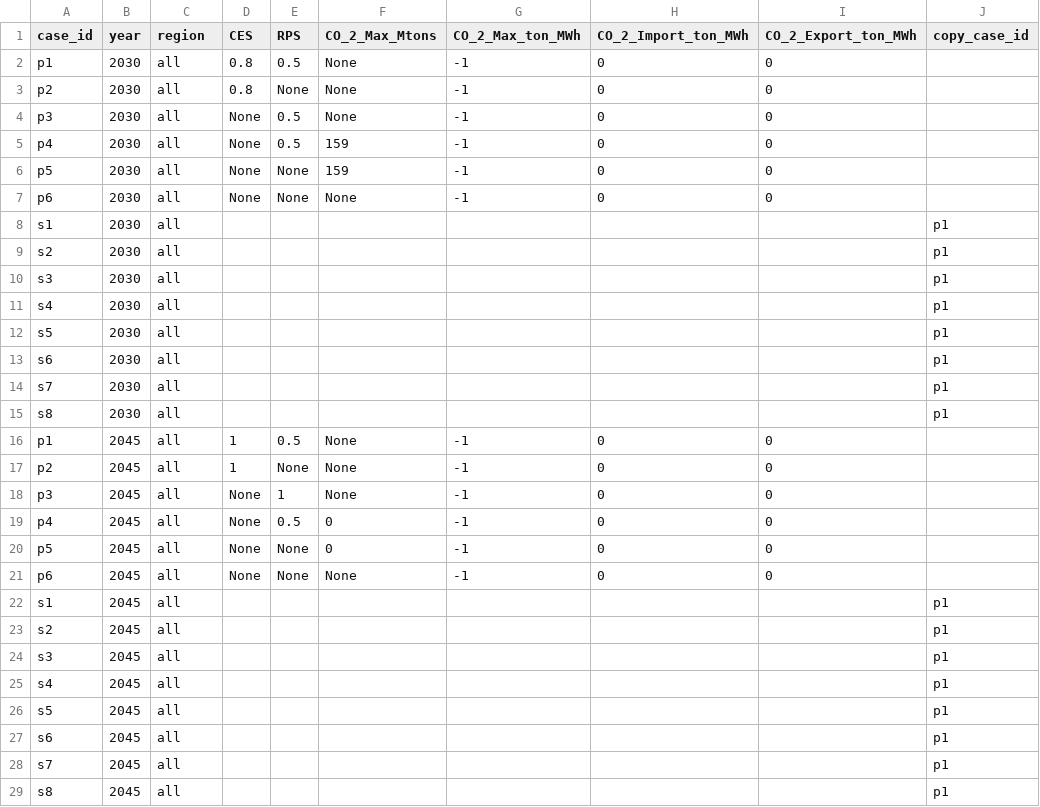
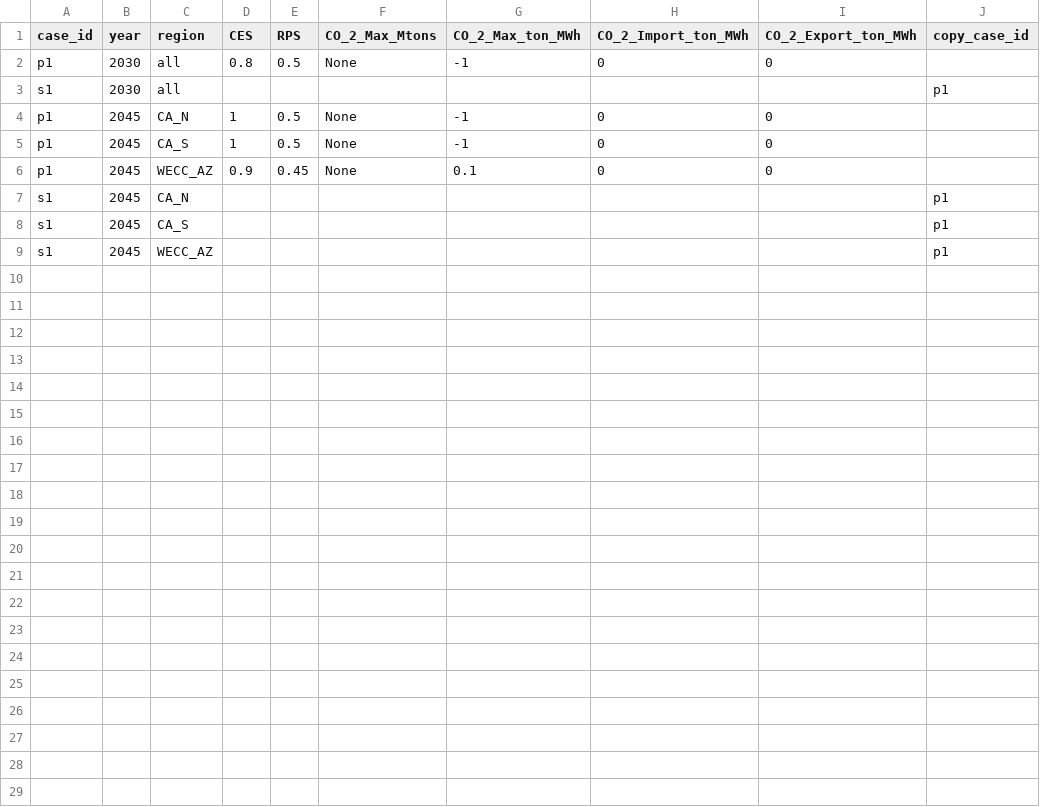
Before and after one commit to PowerGenome/PowerGenome, a CSV file: example_system/extra_inputs/test_rps_ces_emission_limits.csv, drawn as a sheet.

Commit message:
Change example policy cases to match other example cases.

```diff
--- a/example_system/extra_inputs/test_rps_ces_emission_limits.csv
+++ b/example_system/extra_inputs/test_rps_ces_emission_limits.csv
@@ -2,28 +2,8 @@
 p1,2030,all,0.8,0.5,None,-1,0,0,
-p2,2030,all,0.8,None,None,-1,0,0,
-p3,2030,all,None,0.5,None,-1,0,0,
-p4,2030,all,None,0.5,159,-1,0,0,
-p5,2030,all,None,None,159,-1,0,0,
-p6,2030,all,None,None,None,-1,0,0,
 s1,2030,all,,,,,,,p1
-s2,2030,all,,,,,,,p1
-s3,2030,all,,,,,,,p1
-s4,2030,all,,,,,,,p1
-s5,2030,all,,,,,,,p1
-s6,2030,all,,,,,,,p1
-s7,2030,all,,,,,,,p1
-s8,2030,all,,,,,,,p1
-p1,2045,all,1,0.5,None,-1,0,0,
-p2,2045,all,1,None,None,-1,0,0,
-p3,2045,all,None,1,None,-1,0,0,
-p4,2045,all,None,0.5,0,-1,0,0,
-p5,2045,all,None,None,0,-1,0,0,
-p6,2045,all,None,None,None,-1,0,0,
-s1,2045,all,,,,,,,p1
-s2,2045,all,,,,,,,p1
-s3,2045,all,,,,,,,p1
-s4,2045,all,,,,,,,p1
-s5,2045,all,,,,,,,p1
-s6,2045,all,,,,,,,p1
-s7,2045,all,,,,,,,p1
-s8,2045,all,,,,,,,p1
+p1,2045,CA_N,1,0.5,None,-1,0,0,
+p1,2045,CA_S,1,0.5,None,-1,0,0,
+p1,2045,WECC_AZ,0.9,0.45,None,0.1,0,0,
+s1,2045,CA_N,,,,,,,p1
+s1,2045,CA_S,,,,,,,p1
+s1,2045,WECC_AZ,,,,,,,p1
```
